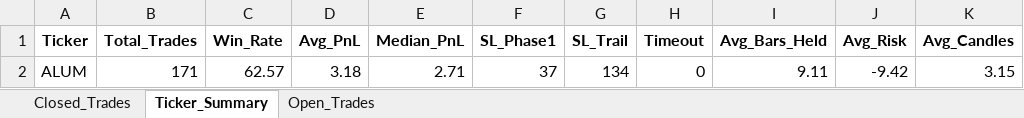
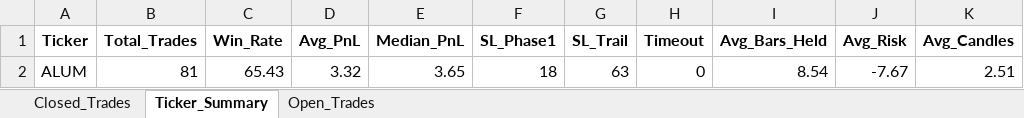
Before and after one commit to vancedmazen-art/stock_dashboard, an Excel workbook: Pattern_Scanner_Results.xlsx, sheet Ticker_Summary, drawn as a sheet; values as stored, in another font and other column widths than the file's, no borders; removed rows and columns are numbered as before the commit, all else as after; the diff names each change by its address in the sheet, - before the commit and + after, or states it on an @@ line.

```diff
--- a/Pattern_Scanner_Results.xlsx (sheet Ticker_Summary)
+++ b/Pattern_Scanner_Results.xlsx (sheet Ticker_Summary)
-row 2: ALUM | 171 | 62.57 | 3.18 | 2.71 | 37 | 134 | 0 | 9.11 | -9.42 | 3.15
+row 2: ALUM | 81 | 65.43 | 3.32 | 3.65 | 18 | 63 | 0 | 8.54 | -7.67 | 2.51
```
Also changed, not shown: sheet Closed_Trades.
